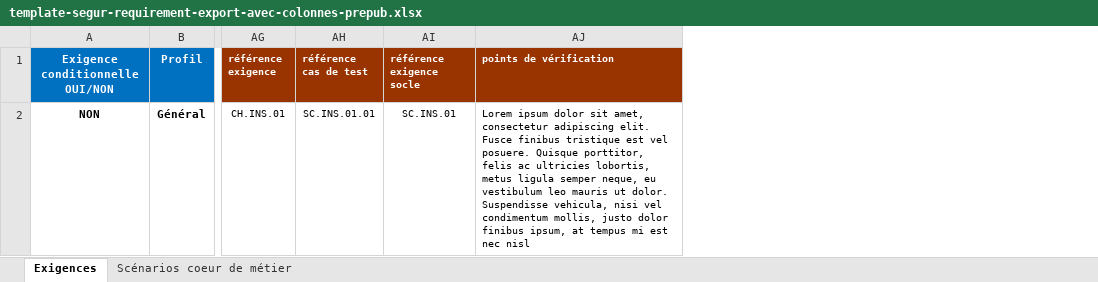
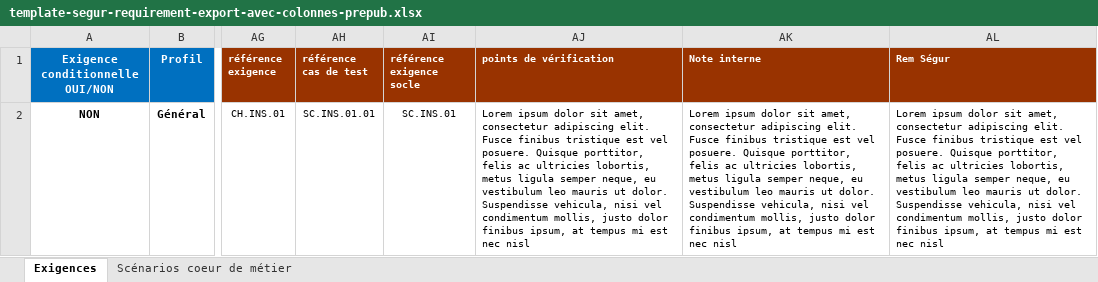
Before and after one commit to ansforge/segur-squash-plugins, an Excel workbook: src/main/resources/template-segur-requirement-export-avec-colonnes-prepub.xlsx, sheet Exigences, drawn as a sheet; only a part is shown, gaps mark what is left out; values as stored, in another font and other column widths than the file's, no borders; the diff names each change by its address in the sheet, - before the commit and + after, or states it on an @@ line.

Commit message:
nouveau champ debug : note interne et Ségur REM #23

```diff
--- a/src/main/resources/template-segur-requirement-export-avec-colonnes-prepub.xlsx (sheet Exigences)
+++ b/src/main/resources/template-segur-requirement-export-avec-colonnes-prepub.xlsx (sheet Exigences)
+column AK (Note interne), row 2: Lorem ipsum dolor sit amet, consectetur adipiscing elit. Fusce finibus tristique est vel posuere. Quisque porttitor, felis ac ultricies lobortis, metus ligula semper neque, eu vestibulum leo mauris ut dolor. Suspendisse vehicula, nisi vel condimentum mollis, justo dolor finibus ipsum, at tempus mi est nec nisl
+column AL (Rem Ségur), row 2: Lorem ipsum dolor sit amet, consectetur adipiscing elit. Fusce finibus tristique est vel posuere. Quisque porttitor, felis ac ultricies lobortis, metus ligula semper neque, eu vestibulum leo mauris ut dolor. Suspendisse vehicula, nisi vel condimentum mollis, justo dolor finibus ipsum, at tempus mi est nec nisl
```
Also changed, not shown: 7 other files.
